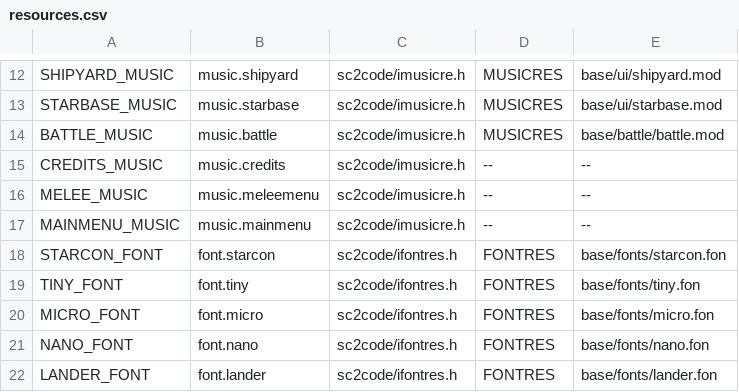
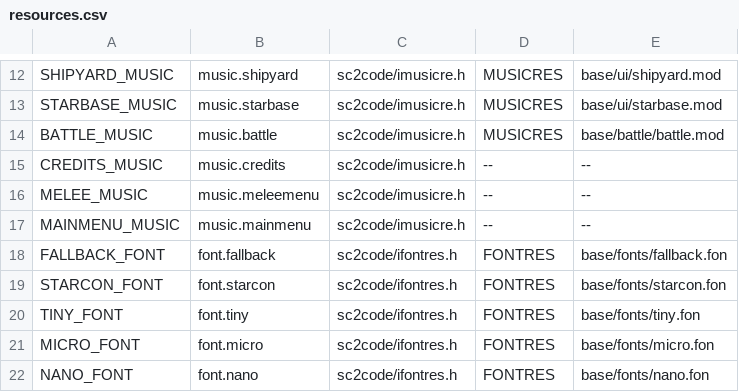
Before and after one commit to ejrh/project6014, a CSV file: tools/resmap/resources.csv, drawn as a sheet; only a part is shown, gaps mark what is left out; the shorter side is filled out with more unchanged rows; the diff names each change by its address in the sheet, - before the commit and + after, or states it on an @@ line.

```diff
--- a/tools/resmap/resources.csv
+++ b/tools/resmap/resources.csv
+row 18: FALLBACK_FONT | font.fallback | sc2code/ifontres.h | FONTRES | base/fonts/fallback.fon
```
Also changed, not shown: 6 other files.
